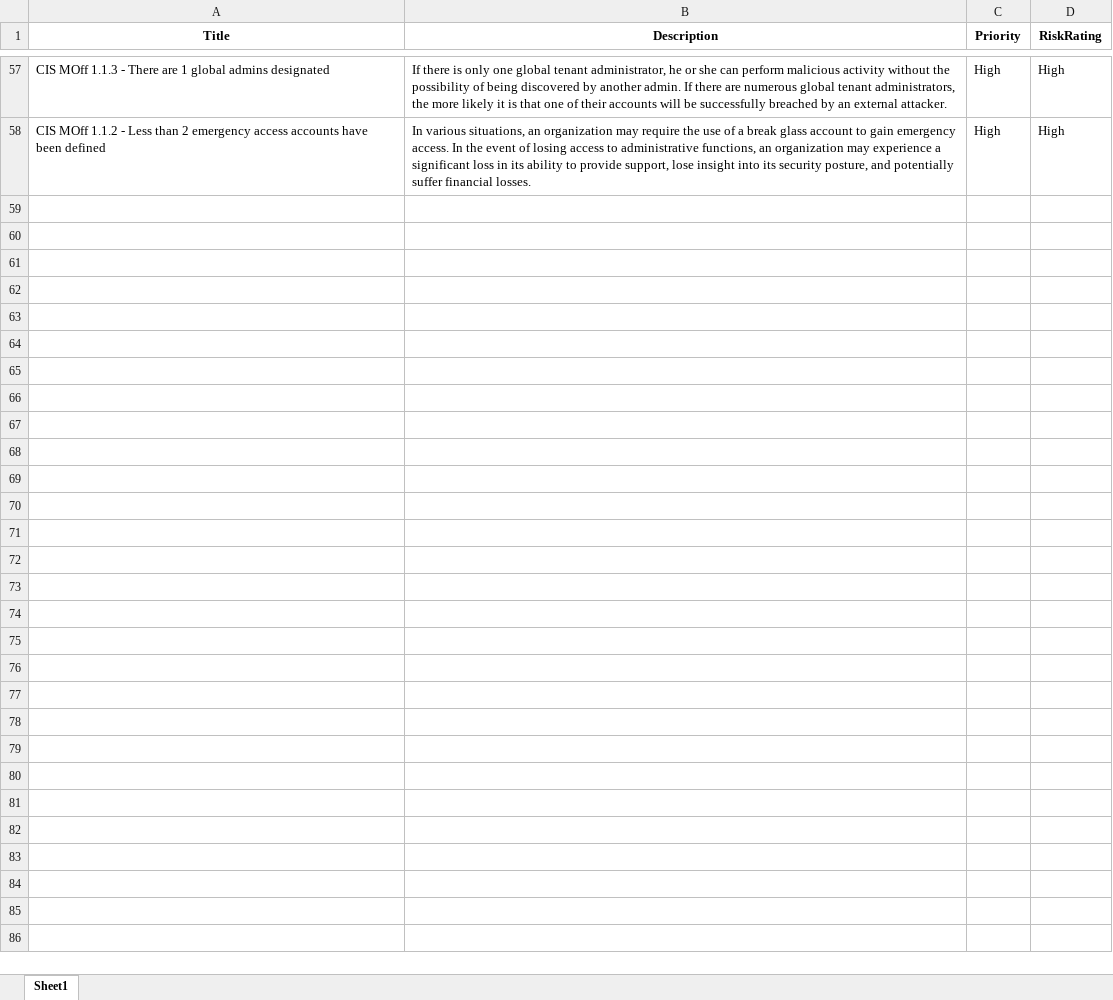
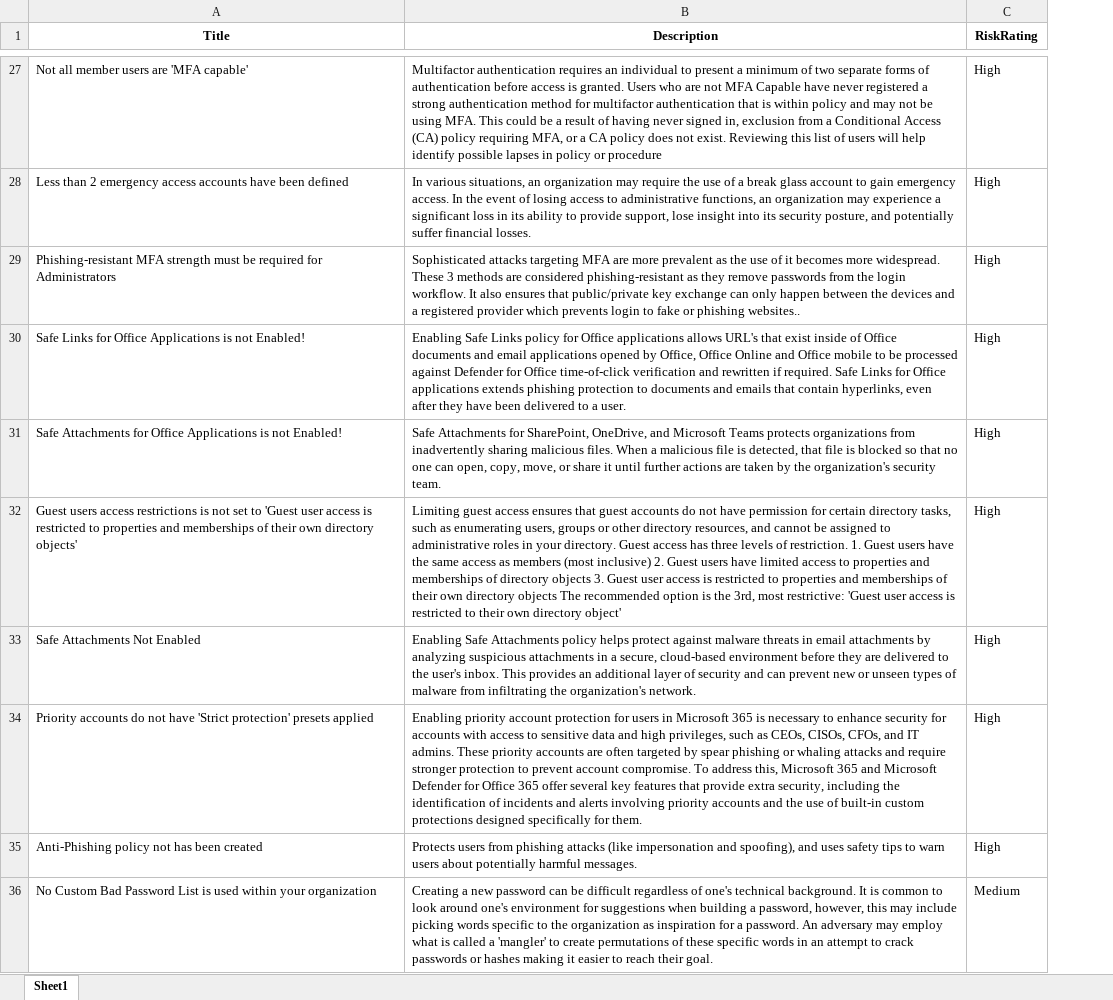
Before and after one commit to JMMARTINEZE/Scripts-Varios, an Excel workbook: html_to_excel/combined_output.xlsx, sheet Sheet1, drawn as a sheet; only a part is shown, gaps mark what is left out; values as stored, in another font and other column widths than the file's, no borders; removed rows and columns are numbered as before the commit, all else as after; the diff covers the shown part only; the diff names each change by its address in the sheet, - before the commit and + after, or states it on an @@ line.

```diff
--- a/html_to_excel/combined_output.xlsx (sheet Sheet1)
+++ b/html_to_excel/combined_output.xlsx (sheet Sheet1)
-column C (Priority), rows 57-58: High | High
-A27 (Title): CIS MOff 1.1.3 - There are 1 global admins designated
+A27 (Title): Not all member users are 'MFA capable'
-B27 (Description): If there is only one global tenant administrator, he or she can perform malicious activity without the possibility of being discovered by another admin. If there are numerous global tenant administrators, the more likely it is that one of their accounts will be successfully breached by an external attacker.
+B27 (Description): Multifactor authentication requires an individual to present a minimum of two separate forms of authentication before access is granted. Users who are not MFA Capable have never registered a strong authentication method for multifactor authentication that is within policy and may not be using MFA. This could be a result of having never signed in, exclusion from a Conditional Access (CA) policy requiring MFA, or a CA policy does not exist. Reviewing this list of users will help identify possible lapses in policy or procedure
-A28 (Title): CIS MOff 1.1.2 - Less than…
+A28 (Title): Less than…
+row 29: Phishing-resistant MFA strength must be required for Administrators | Sophisticated attacks targeting MFA are more prevalent as the use of it becomes more widespread. These 3 methods are considered phishing-resistant as they remove passwords from the login workflow. It also ensures that public/private key exchange can only happen between the devices and a registered provider which prevents login to fake or phishing websites.. | High
+row 30: Safe Links for Office Applications is not Enabled! | Enabling Safe Links policy for Office applications allows URL's that exist inside of Office documents and email applications opened by Office, Office Online and Office mobile to be processed against Defender for Office time-of-click verification and rewritten if required. Safe Links for Office applications extends phishing protection to documents and emails that contain hyperlinks, even after they have been delivered to a user. | High
+row 31: Safe Attachments for Office Applications is not Enabled! | Safe Attachments for SharePoint, OneDrive, and Microsoft Teams protects organizations from inadvertently sharing malicious files. When a malicious file is detected, that file is blocked so that no one can open, copy, move, or share it until further actions are taken by the organization's security team. | High
+row 32: Guest users access restrictions is not set to 'Guest user access is restricted to properties and memberships of their own directory objects' | Limiting guest access ensures that guest accounts do not have permission for certain directory tasks, such as enumerating users, groups or other directory resources, and cannot be assigned to administrative roles in your directory. Guest access has three levels of restriction. 1. Guest users have the same access as members (most inclusive) 2. Guest users have limited access to properties and memberships of directory objects 3. Guest user access is restricted to properties and memberships of their own directory objects The recommended option is the 3rd, most restrictive: 'Guest user access is restricted to their own directory object' | High
+row 33: Safe Attachments Not Enabled | Enabling Safe Attachments policy helps protect against malware threats in email attachments by analyzing suspicious attachments in a secure, cloud-based environment before they are delivered to the user's inbox. This provides an additional layer of security and can prevent new or unseen types of malware from infiltrating the organization's network. | High
+row 34: Priority accounts do not have 'Strict protection' presets applied | Enabling priority account protection for users in Microsoft 365 is necessary to enhance security for accounts with access to sensitive data and high privileges, such as CEOs, CISOs, CFOs, and IT admins. These priority accounts are often targeted by spear phishing or whaling attacks and require stronger protection to prevent account compromise. To address this, Microsoft 365 and Microsoft Defender for Office 365 offer several key features that provide extra security, including the identification of incidents and alerts involving priority accounts and the use of built-in custom protections designed specifically for them. | High
+row 35: Anti-Phishing policy not has been created | Protects users from phishing attacks (like impersonation and spoofing), and uses safety tips to warn users about potentially harmful messages. | High
+row 36: No Custom Bad Password List is used within your organization | Creating a new password can be difficult regardless of one's technical background. It is common to look around one's environment for suggestions when building a password, however, this may include picking words specific to the organization as inspiration for a password. An adversary may employ what is called a 'mangler' to create permutations of these specific words in an attempt to crack passwords or hashes making it easier to reach their goal. | Medium
```
Also changed, not shown: 27 added rows, 35 removed rows and 20 edited cells elsewhere in this sheet, 5 other files.
